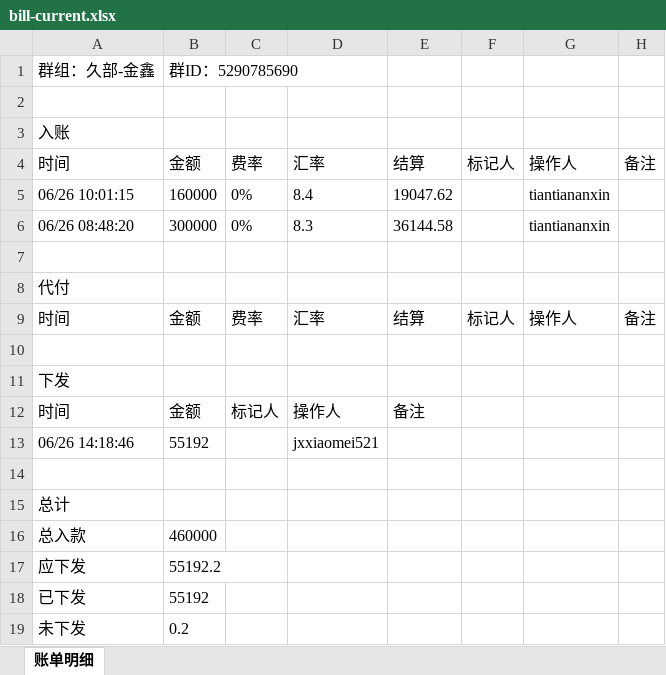
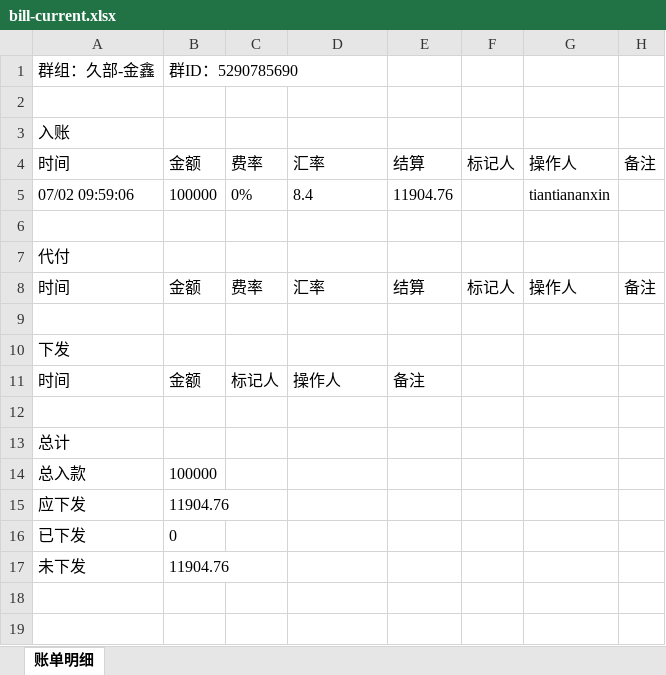
Before and after one commit to jzhangdan/botWeb, an Excel workbook: bills/JXZFSP/-5290785690/812e70286f81cef582352dfd129c0c6d6f5b09ab14e4edd43b363fcc2595e1ca/bill-current.xlsx, sheet 账单明细, drawn as a sheet; values as stored, in another font and other column widths than the file's, no borders; removed rows and columns are numbered as before the commit, all else as after; the diff names each change by its address in the sheet, - before the commit and + after, or states it on an @@ line.

Commit message:
update bill page -5290785690

```diff
--- a/bills/JXZFSP/-5290785690/812e70286f81cef582352dfd129c0c6d6f5b09ab14e4edd43b363fcc2595e1ca/bill-current.xlsx (sheet 账单明细)
+++ b/bills/JXZFSP/-5290785690/812e70286f81cef582352dfd129c0c6d6f5b09ab14e4edd43b363fcc2595e1ca/bill-current.xlsx (sheet 账单明细)
-A5: 06/26 10:01:15
+A5: 07/02 09:59:06
-B5: 160000
+B5: 100000
-E5: 19047.62
+E5: 11904.76
-row 6: 06/26 08:48:20 | 300000 | 0% | 8.3 | 36144.58 |  | tiantiananxin
-row 13: 06/26 14:18:46 | 55192 |  | jxxiaomei521
-B14: 460000
+B14: 100000
-B15: 55192.2
+B15: 11904.76
-B16: 55192
+B16: 0
-B17: 0.2
+B17: 11904.76
```
